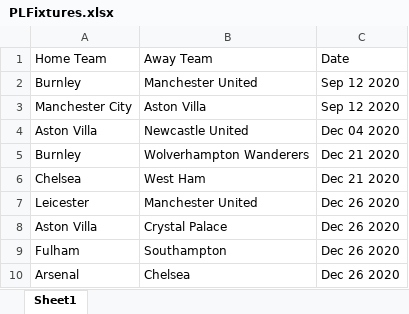
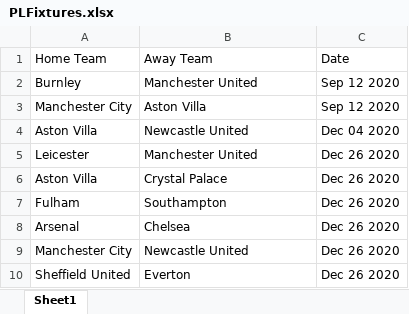
Before and after one commit to saahilp/EPLPredictor, an Excel workbook: EPLPredictorBackend/PLFixtures.xlsx, sheet Sheet1, drawn as a sheet; only a part is shown; the shorter side is filled out with more unchanged rows; values as stored, in another font and other column widths than the file's, no borders; the diff names each change by its address in the sheet, - before the commit and + after, or states it on an @@ line.

```diff
--- a/EPLPredictorBackend/PLFixtures.xlsx (sheet Sheet1)
+++ b/EPLPredictorBackend/PLFixtures.xlsx (sheet Sheet1)
-row 5: Burnley | Wolverhampton Wanderers | Dec 21 2020
-row 6: Chelsea | West Ham | Dec 21 2020
```
Also changed, not shown: EPLPredictorBackend/PLResults.xlsx, 29 other files.
